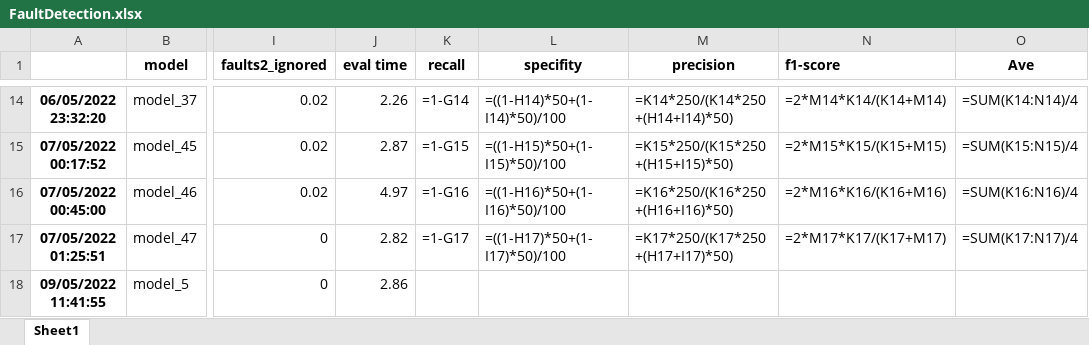
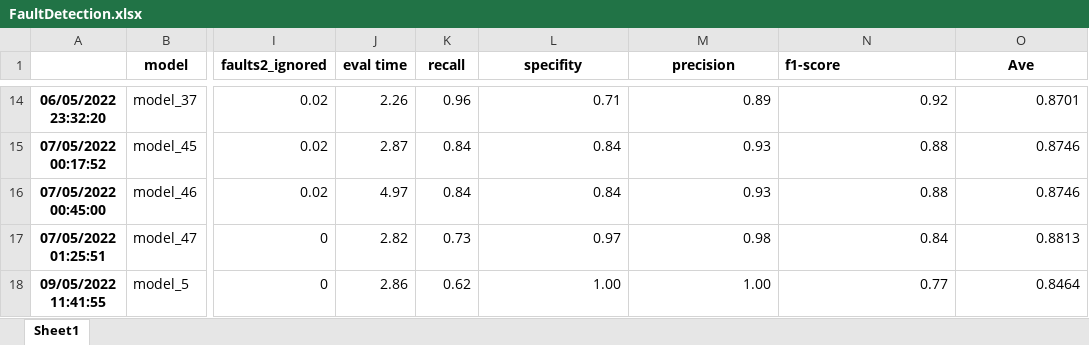
Before and after one commit to vidaldani/MangoGrading, an Excel workbook: informe/tables/FaultDetection.xlsx, sheet Sheet1, drawn as a sheet; only a part is shown, gaps mark what is left out; values as stored, in another font and other column widths than the file's, no borders; formulas without a stored value are shown as written; the diff covers the shown part only; the diff names each change by its address in the sheet, - before the commit and + after, or states it on an @@ line.

Commit message:
Modificaciones informe

```diff
--- a/informe/tables/FaultDetection.xlsx (sheet Sheet1)
+++ b/informe/tables/FaultDetection.xlsx (sheet Sheet1)
-K14 (recall): =1-G14
+K14 (recall): 0.96
-L14 (specifity): =((1-H14)*50+(1-I14)*50)/100
+L14 (specifity): 0.71
-M14 (precision): =K14*250/(K14*250+(H14+I14)*50)
+M14 (precision): 0.89
-N14 (f1-score): =2*M14*K14/(K14+M14)
+N14 (f1-score): 0.92
-O14 (Ave): =SUM(K14:N14)/4
+O14 (Ave): 0.8701
-K15 (recall): =1-G15
+K15 (recall): 0.84
-L15 (specifity): =((1-H15)*50+(1-I15)*50)/100
+L15 (specifity): 0.84
-M15 (precision): =K15*250/(K15*250+(H15+I15)*50)
+M15 (precision): 0.93
-N15 (f1-score): =2*M15*K15/(K15+M15)
+N15 (f1-score): 0.88
-O15 (Ave): =SUM(K15:N15)/4
+O15 (Ave): 0.8746
-K16 (recall): =1-G16
+K16 (recall): 0.84
-L16 (specifity): =((1-H16)*50+(1-I16)*50)/100
+L16 (specifity): 0.84
-M16 (precision): =K16*250/(K16*250+(H16+I16)*50)
+M16 (precision): 0.93
-N16 (f1-score): =2*M16*K16/(K16+M16)
+N16 (f1-score): 0.88
-O16 (Ave): =SUM(K16:N16)/4
+O16 (Ave): 0.8746
-K17 (recall): =1-G17
+K17 (recall): 0.73
-L17 (specifity): =((1-H17)*50+(1-I17)*50)/100
+L17 (specifity): 0.97
-M17 (precision): =K17*250/(K17*250+(H17+I17)*50)
+M17 (precision): 0.98
-N17 (f1-score): =2*M17*K17/(K17+M17)
+N17 (f1-score): 0.84
-O17 (Ave): =SUM(K17:N17)/4
+O17 (Ave): 0.8813
-K18 (recall): (empty)
+K18 (recall): 0.62
-L18 (specifity): (empty)
+L18 (specifity): 1.00
-M18 (precision): (empty)
+M18 (precision): 1.00
-N18 (f1-score): (empty)
+N18 (f1-score): 0.77
-O18 (Ave): (empty)
+O18 (Ave): 0.8464
```
Also changed, not shown: 60 edited cells elsewhere in this sheet, 1 other file.
